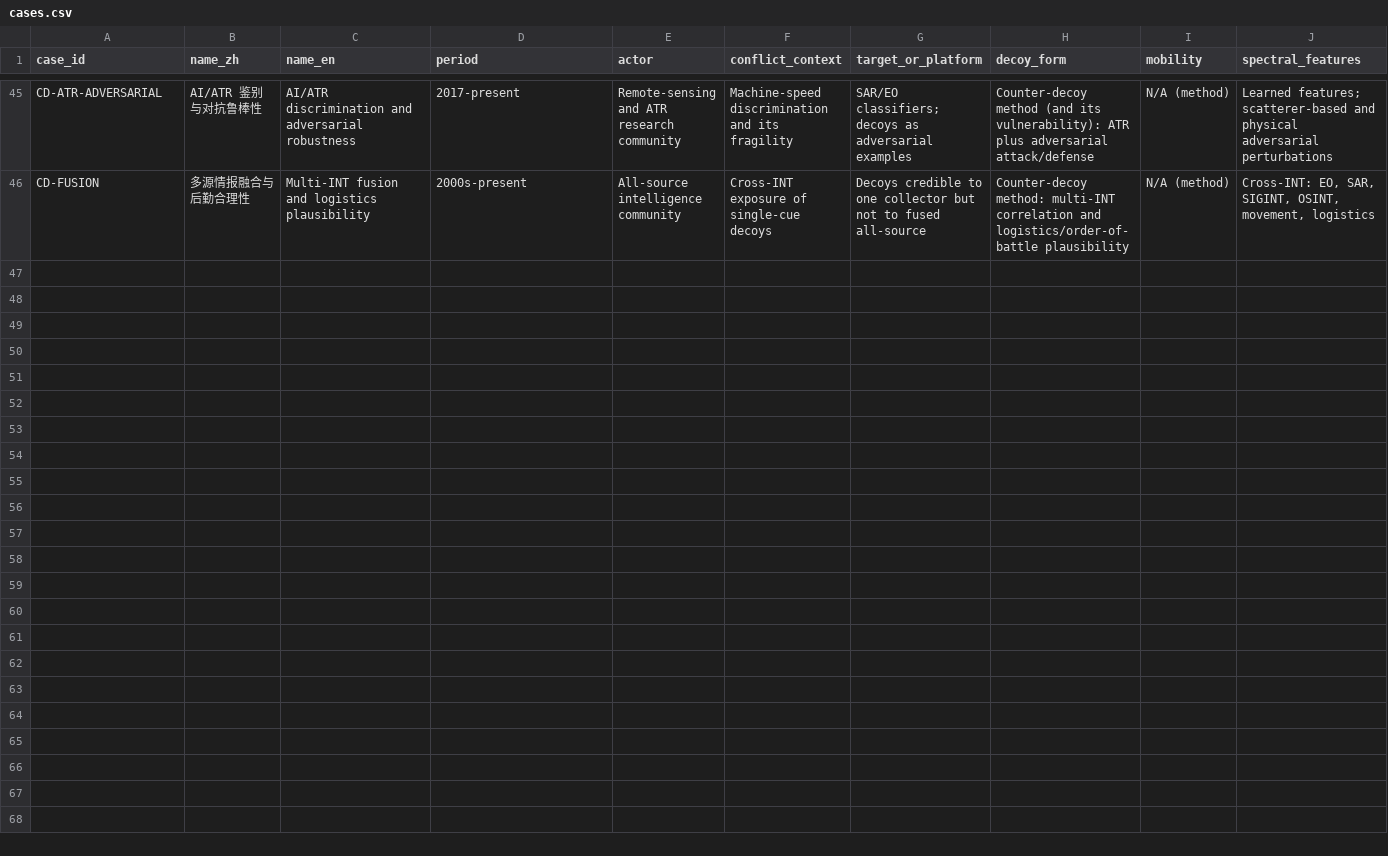
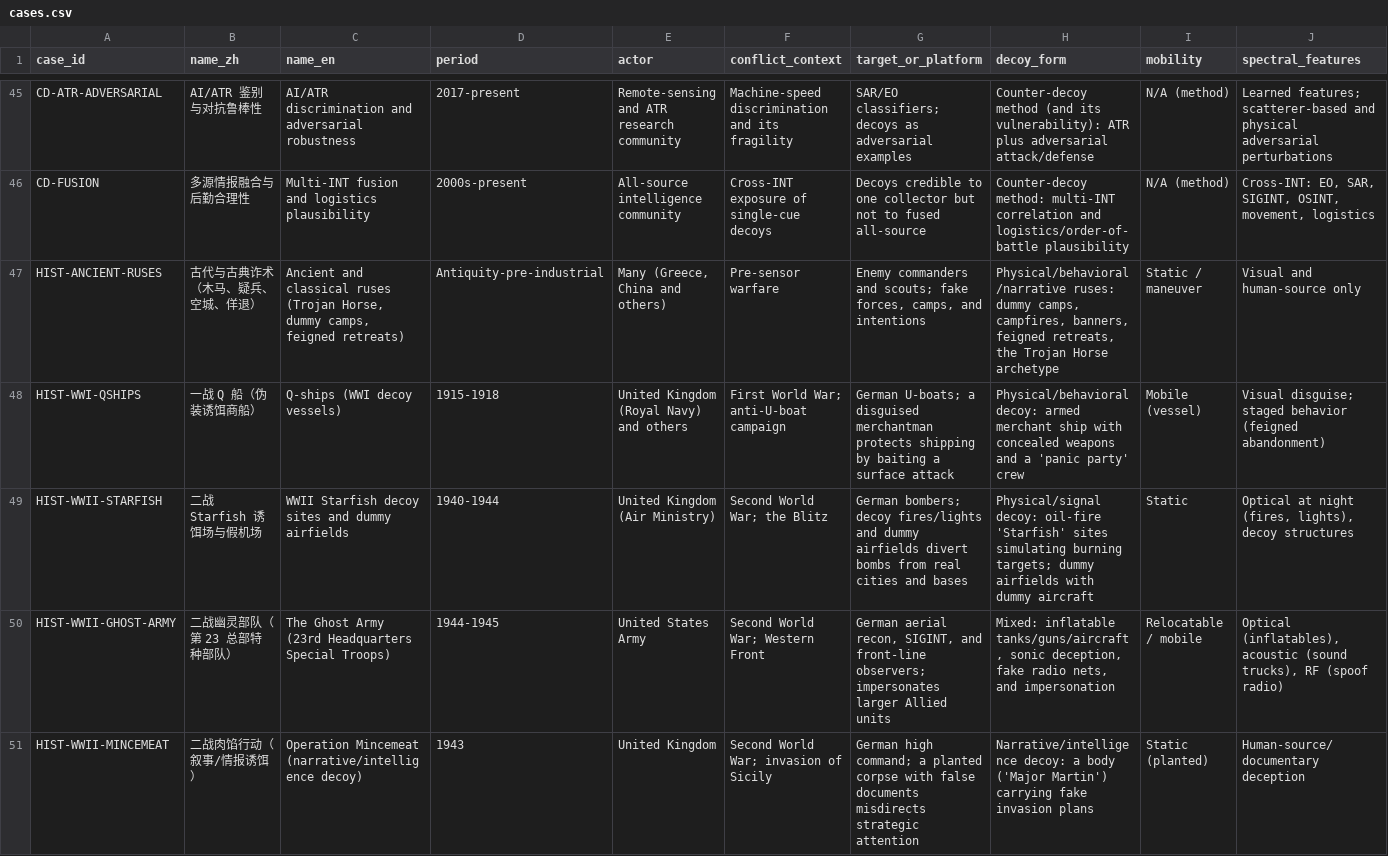
Before and after one commit to MichaelCSHN/awesome-decoys, a CSV file: data/cases.csv, drawn as a sheet; only a part is shown, gaps mark what is left out; rows hold the shown columns only; the diff names each change by its address in the sheet, - before the commit and + after, or states it on an @@ line.

Commit message:
Add ADAS guide vendor map and case explorer

```diff
--- a/data/cases.csv
+++ b/data/cases.csv
+row 47: HIST-ANCIENT-RUSES | 古代与古典诈术（木马、疑兵、空城、佯退） | Ancient and classical ruses (Trojan Horse, dummy camps, feigned retreats) | Antiquity-pre-industrial | Many (Greece, China and others) | Pre-sensor warfare | Enemy commanders and scouts; fake forces, camps, and intentions | Physical/behavioral/narrative ruses: dummy camps, campfires, banners, feigned retreats, the Trojan Horse archetype | Static / maneuver | Visual and human-source only
+row 48: HIST-WWI-QSHIPS | 一战 Q 船（伪装诱饵商船） | Q-ships (WWI decoy vessels) | 1915-1918 | United Kingdom (Royal Navy) and others | First World War; anti-U-boat campaign | German U-boats; a disguised merchantman protects shipping by baiting a surface attack | Physical/behavioral decoy: armed merchant ship with concealed weapons and a 'panic party' crew | Mobile (vessel) | Visual disguise; staged behavior (feigned abandonment)
+row 49: HIST-WWII-STARFISH | 二战 Starfish 诱饵场与假机场 | WWII Starfish decoy sites and dummy airfields | 1940-1944 | United Kingdom (Air Ministry) | Second World War; the Blitz | German bombers; decoy fires/lights and dummy airfields divert bombs from real cities and bases | Physical/signal decoy: oil-fire 'Starfish' sites simulating burning targets; dummy airfields with dummy aircraft | Static | Optical at night (fires, lights), decoy structures
+row 50: HIST-WWII-GHOST-ARMY | 二战幽灵部队（第 23 总部特种部队） | The Ghost Army (23rd Headquarters Special Troops) | 1944-1945 | United States Army | Second World War; Western Front | German aerial recon, SIGINT, and front-line observers; impersonates larger Allied units | Mixed: inflatable tanks/guns/aircraft, sonic deception, fake radio nets, and impersonation | Relocatable / mobile | Optical (inflatables), acoustic (sound trucks), RF (spoof radio)
+row 51: HIST-WWII-MINCEMEAT | 二战肉馅行动（叙事/情报诱饵） | Operation Mincemeat (narrative/intelligence decoy) | 1943 | United Kingdom | Second World War; invasion of Sicily | German high command; a planted corpse with false documents misdirects strategic attention | Narrative/intelligence decoy: a body ('Major Martin') carrying fake invasion plans | Static (planted) | Human-source/documentary deception
```
Also changed, not shown: data/sources.csv, 6 other files.
